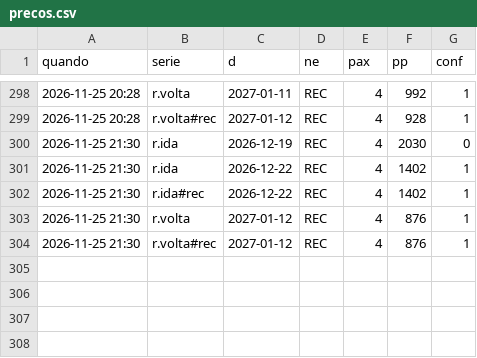
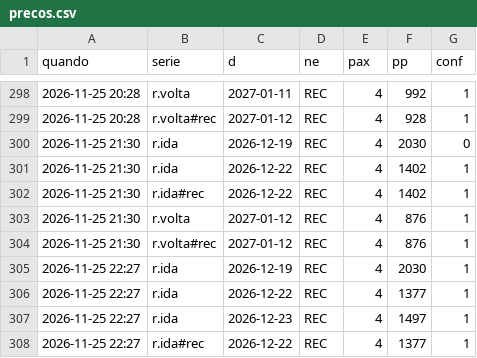
Before and after one commit to hugovfa2017/passagens-monitor, a CSV file: viagens/rec/precos.csv, drawn as a sheet; only a part is shown, gaps mark what is left out; the diff names each change by its address in the sheet, - before the commit and + after, or states it on an @@ line.

```diff
--- a/viagens/rec/precos.csv
+++ b/viagens/rec/precos.csv
+row 305: 2026-11-25 22:27 | r.ida | 2026-12-19 | REC | 4 | 2030 | 1
+row 306: 2026-11-25 22:27 | r.ida | 2026-12-22 | REC | 4 | 1377 | 1
+row 307: 2026-11-25 22:27 | r.ida | 2026-12-23 | REC | 4 | 1497 | 1
+row 308: 2026-11-25 22:27 | r.ida#rec | 2026-12-22 | REC | 4 | 1377 | 1
```
Also changed, not shown: 5 other files.
